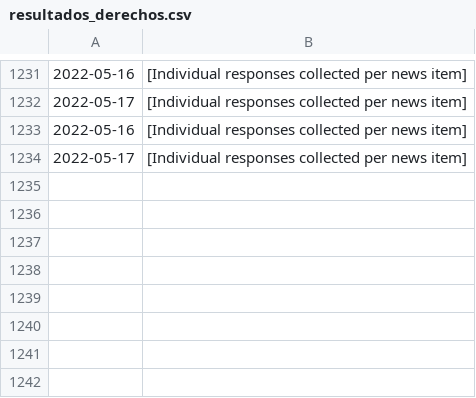
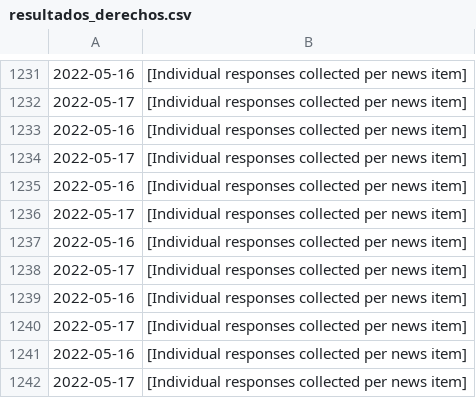
Before and after one commit to barhedd/llm-api, a CSV file: resultados_derechos.csv, drawn as a sheet; only a part is shown, gaps mark what is left out.

Commit message:
feat: saving in DB the results of news analysis

```diff
--- a/resultados_derechos.csv
+++ b/resultados_derechos.csv
@@ -1234 +1234,9 @@
 2022-05-17,[Individual responses collected per news item]
+2022-05-16,[Individual responses collected per news item]
+2022-05-17,[Individual responses collected per news item]
+2022-05-16,[Individual responses collected per news item]
+2022-05-17,[Individual responses collected per news item]
+2022-05-16,[Individual responses collected per news item]
+2022-05-17,[Individual responses collected per news item]
+2022-05-16,[Individual responses collected per news item]
+2022-05-17,[Individual responses collected per news item]
```
Also changed, not shown: 6 other files.
